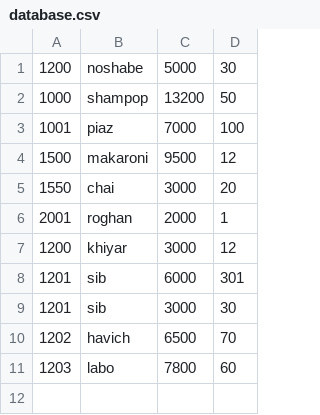
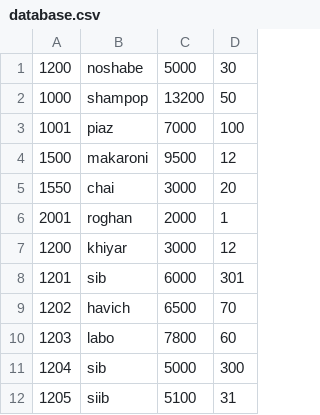
Before and after one commit to Sobhan-Akhavan/OS-Lab, a CSV file: Assignments/5/database.csv, drawn as a sheet; removed rows and columns are numbered as before the commit, all else as after; the diff names each change by its address in the sheet, - before the commit and + after, or states it on an @@ line.

```diff
--- a/Assignments/5/database.csv
+++ b/Assignments/5/database.csv
-row 9: 1201 | sib | 3000 | 30
+row 11: 1204 | sib | 5000 | 300
+row 12: 1205 | siib | 5100 | 31
```
Also changed, not shown: 1 other file.
